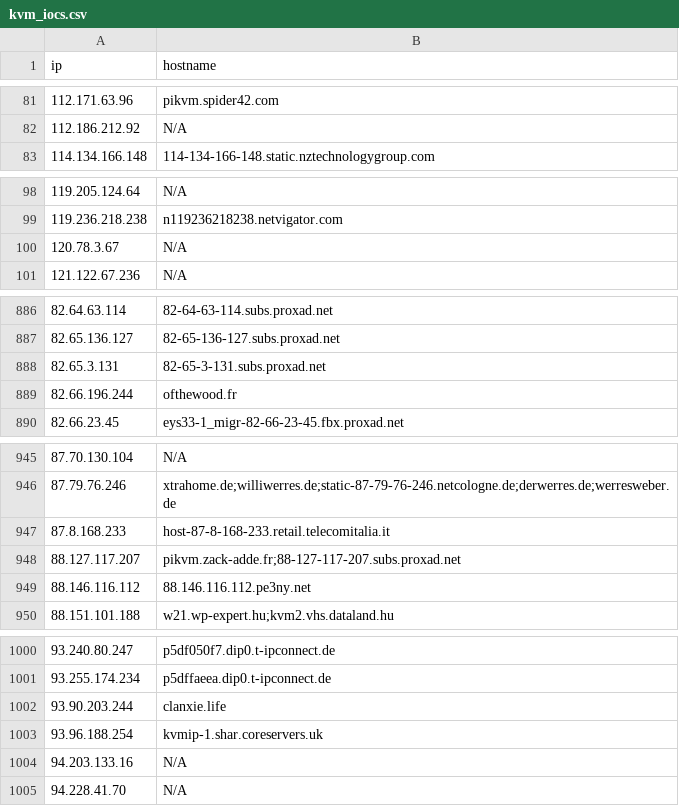
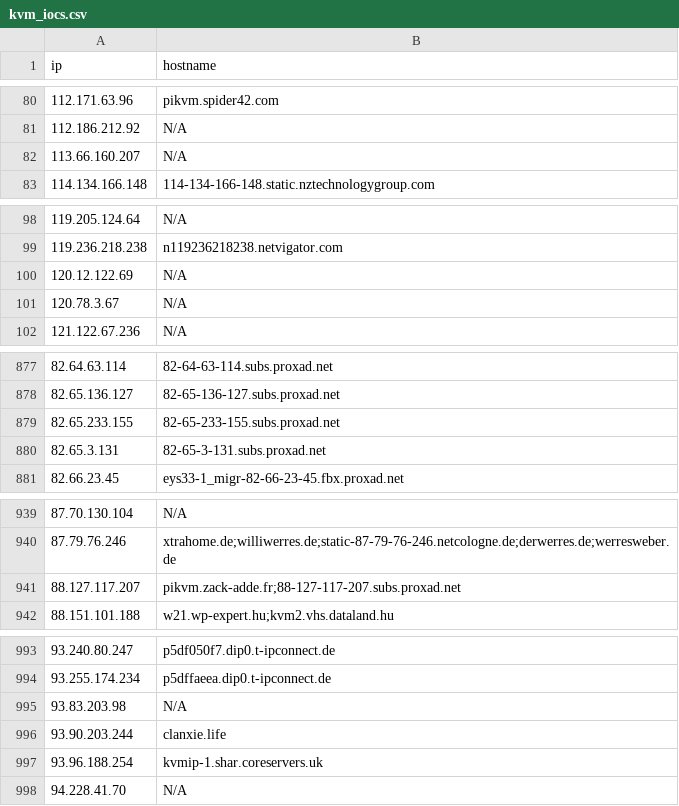
Before and after one commit to u5506878717-glitch/IP-KVM-IPs, a CSV file: kvm_iocs.csv, drawn as a sheet; only a part is shown, gaps mark what is left out; removed rows and columns are numbered as before the commit, all else as after; the diff covers the shown part only; the diff names each change by its address in the sheet, - before the commit and + after, or states it on an @@ line.

Commit message:
Aggiornamento IoC KVM (1045 host unici)

```diff
--- a/kvm_iocs.csv
+++ b/kvm_iocs.csv
+row 82: 113.66.160.207 | N/A
+row 100: 120.12.122.69 | N/A
+row 879: 82.65.233.155 | 82-65-233-155.subs.proxad.net
-row 889: 82.66.196.244 | ofthewood.fr
-row 947: 87.8.168.233 | host-87-8-168-233.retail.telecomitalia.it
-row 949: 88.146.116.112 | 88.146.116.112.pe3ny.net
+row 995: 93.83.203.98 | N/A
-row 1004: 94.203.133.16 | N/A
```
Also changed, not shown: 18 added rows, 26 removed rows and 3 edited cells elsewhere in this file.
